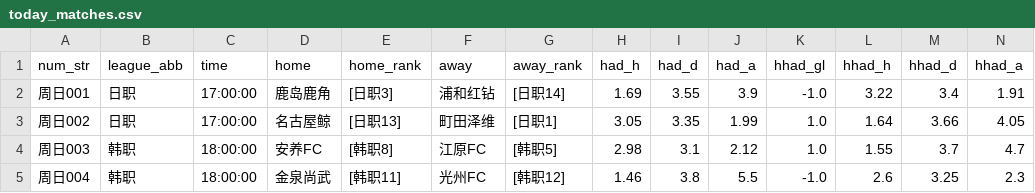
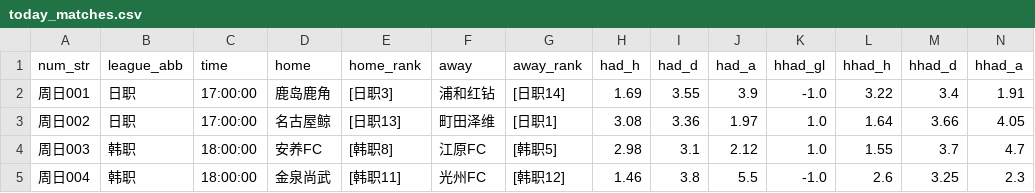
Before and after one commit to wanglin-777/jc-football, a CSV file: data/today_matches.csv, drawn as a sheet; only a part is shown.

```diff
--- a/data/today_matches.csv
+++ b/data/today_matches.csv
@@ -2,3 +2,3 @@
 周日001,日职,17:00:00,鹿岛鹿角,[日职3],浦和红钻,[日职14],1.69,3.55,3.9,-1.0,3.22,3.4,1.91
-周日002,日职,17:00:00,名古屋鲸,[日职13],町田泽维,[日职1],3.05,3.35,1.99,1.0,1.64,3.66,4.05
+周日002,日职,17:00:00,名古屋鲸,[日职13],町田泽维,[日职1],3.08,3.36,1.97,1.0,1.64,3.66,4.05
 周日003,韩职,18:00:00,安养FC,[韩职8],江原FC,[韩职5],2.98,3.1,2.12,1.0,1.55,3.7,4.7
```
Also changed, not shown: data/history_csv/历史预测_全量.csv, data/history_csv/预测_2026-09-06.csv, 5 other files.
